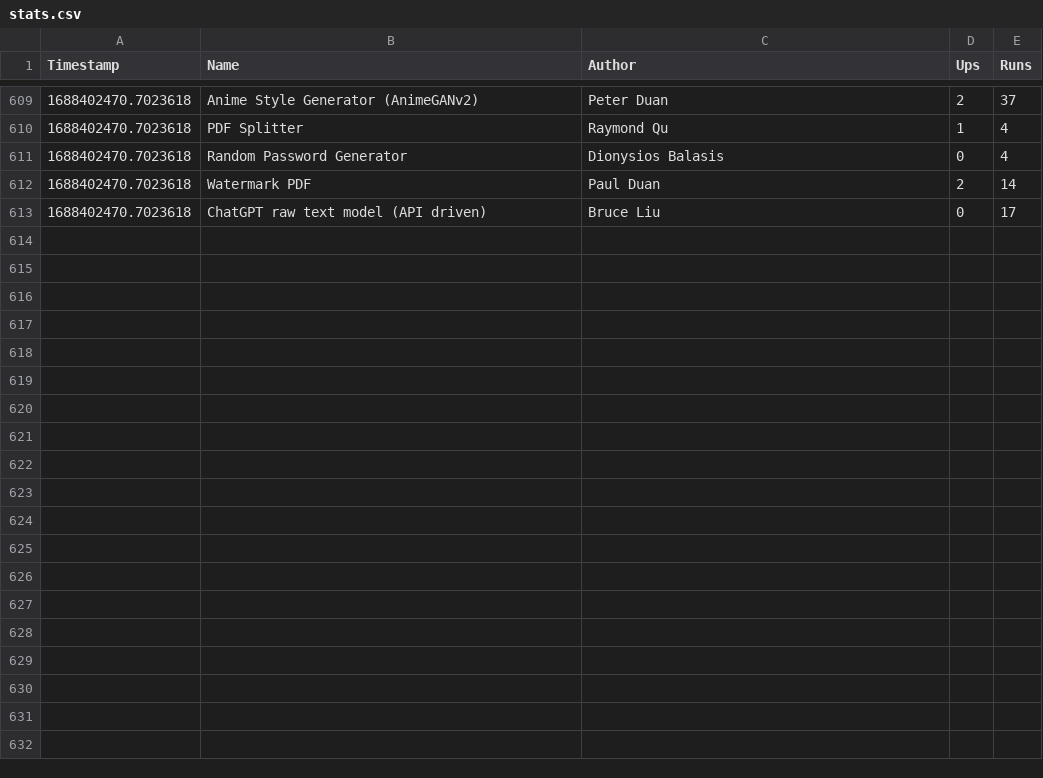
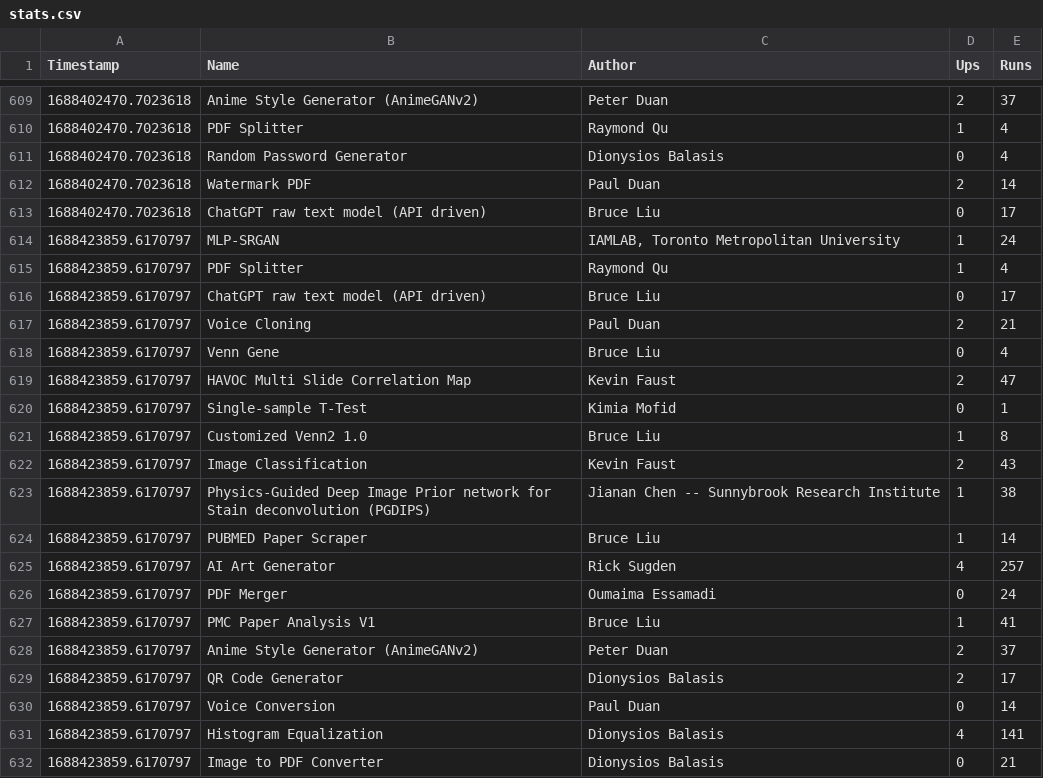
Before and after one commit to duanxianpi/CODIDO-stats, a CSV file: stats.csv, drawn as a sheet; only a part is shown, gaps mark what is left out; the diff covers the shown part only; the diff names each change by its address in the sheet, - before the commit and + after, or states it on an @@ line.

```diff
--- a/stats.csv
+++ b/stats.csv
+row 614: 1688423859.6170797 | MLP-SRGAN | IAMLAB, Toronto Metropolitan University | 1 | 24
+row 615: 1688423859.6170797 | PDF Splitter | Raymond Qu | 1 | 4
+row 616: 1688423859.6170797 | ChatGPT raw text model (API driven) | Bruce Liu | 0 | 17
+row 617: 1688423859.6170797 | Voice Cloning | Paul Duan | 2 | 21
+row 618: 1688423859.6170797 | Venn Gene | Bruce Liu | 0 | 4
+row 619: 1688423859.6170797 | HAVOC Multi Slide Correlation Map | Kevin Faust | 2 | 47
+row 620: 1688423859.6170797 | Single-sample T-Test | Kimia Mofid | 0 | 1
+row 621: 1688423859.6170797 | Customized Venn2 1.0 | Bruce Liu | 1 | 8
+row 622: 1688423859.6170797 | Image Classification | Kevin Faust | 2 | 43
+row 623: 1688423859.6170797 | Physics-Guided Deep Image Prior network for Stain deconvolution (PGDIPS) | Jianan Chen -- Sunnybrook Research Institute | 1 | 38
+row 624: 1688423859.6170797 | PUBMED Paper Scraper | Bruce Liu | 1 | 14
+row 625: 1688423859.6170797 | AI Art Generator | Rick Sugden | 4 | 257
+row 626: 1688423859.6170797 | PDF Merger | Oumaima Essamadi | 0 | 24
+row 627: 1688423859.6170797 | PMC Paper Analysis V1 | Bruce Liu | 1 | 41
+row 628: 1688423859.6170797 | Anime Style Generator (AnimeGANv2) | Peter Duan | 2 | 37
+row 629: 1688423859.6170797 | QR Code Generator | Dionysios Balasis | 2 | 17
+row 630: 1688423859.6170797 | Voice Conversion | Paul Duan | 0 | 14
+row 631: 1688423859.6170797 | Histogram Equalization | Dionysios Balasis | 4 | 141
+row 632: 1688423859.6170797 | Image to PDF Converter | Dionysios Balasis | 0 | 21
```
Also changed, not shown: 15 added rows elsewhere in this file, 1 other file.
